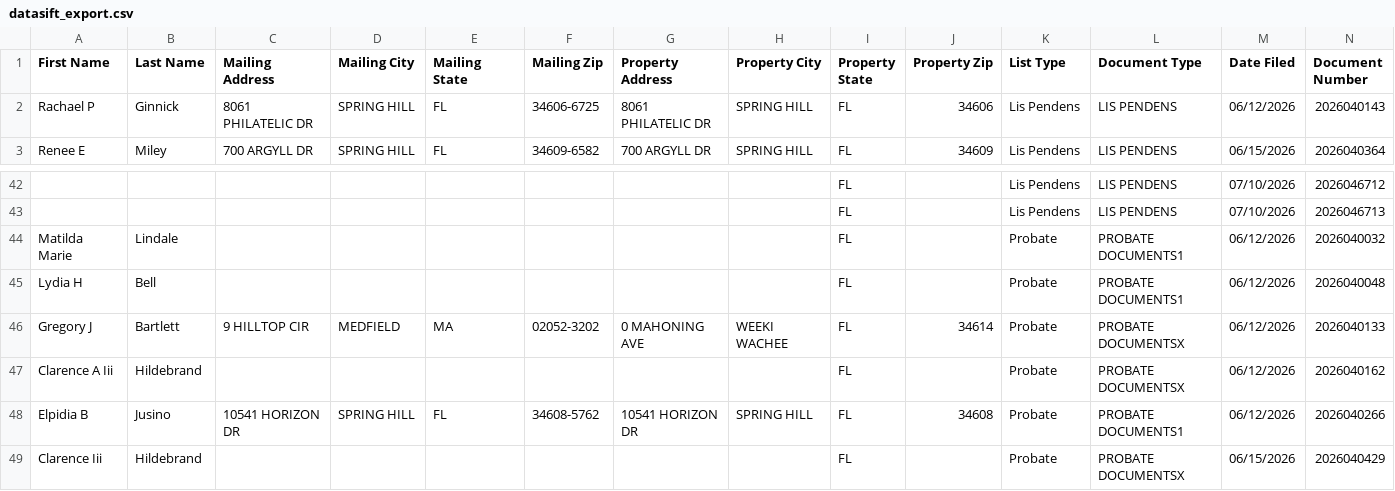
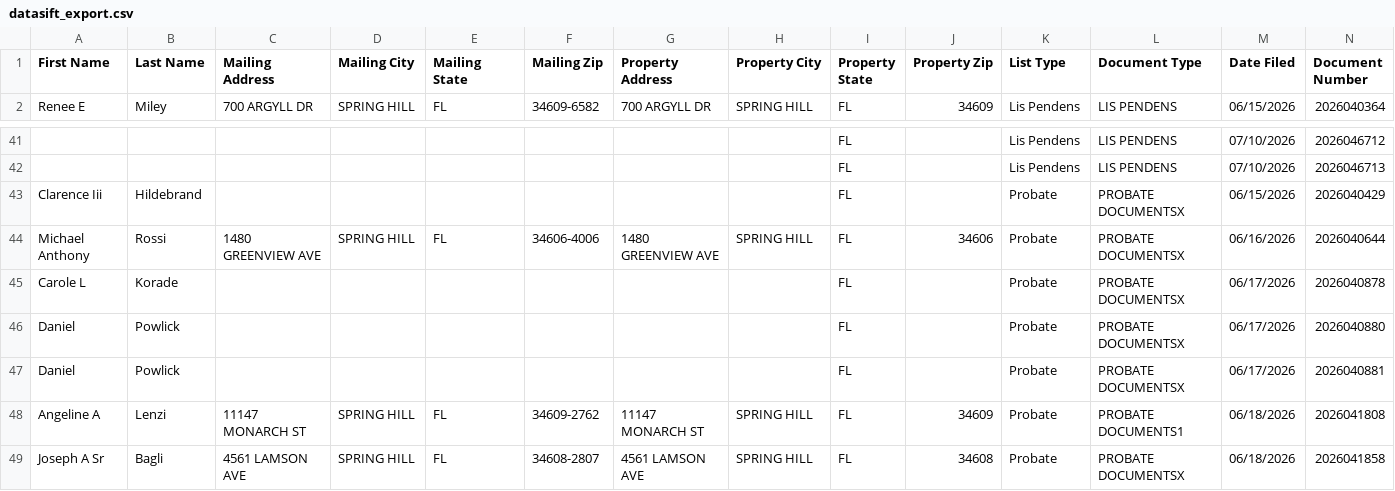
Before and after one commit to davidgunz13/hernando-lead-scraper, a CSV file: dashboard/datasift_export.csv, drawn as a sheet; only a part is shown, gaps mark what is left out; the shorter side is filled out with more unchanged rows; rows hold the shown columns only; the diff names each change by its address in the sheet, - before the commit and + after, or states it on an @@ line.

```diff
--- a/dashboard/datasift_export.csv
+++ b/dashboard/datasift_export.csv
-row 2: Rachael P | Ginnick | 8061 PHILATELIC DR | SPRING HILL | FL | 34606-6725 | 8061 PHILATELIC DR | SPRING HILL | FL | 34606 | Lis Pendens | LIS PENDENS | 06/12/2026 | 2026040143
-row 44: Matilda Marie | Lindale |  |  |  |  |  |  | FL |  | Probate | PROBATE DOCUMENTS1 | 06/12/2026 | 2026040032
-row 45: Lydia H | Bell |  |  |  |  |  |  | FL |  | Probate | PROBATE DOCUMENTS1 | 06/12/2026 | 2026040048
-row 46: Gregory J | Bartlett | 9 HILLTOP CIR | MEDFIELD | MA | 02052-3202 | 0 MAHONING AVE | WEEKI WACHEE | FL | 34614 | Probate | PROBATE DOCUMENTSX | 06/12/2026 | 2026040133
-row 47: Clarence A Iii | Hildebrand |  |  |  |  |  |  | FL |  | Probate | PROBATE DOCUMENTSX | 06/12/2026 | 2026040162
-row 48: Elpidia B | Jusino | 10541 HORIZON DR | SPRING HILL | FL | 34608-5762 | 10541 HORIZON DR | SPRING HILL | FL | 34608 | Probate | PROBATE DOCUMENTS1 | 06/12/2026 | 2026040266
```
Also changed, not shown: data/datasift_export.csv, 2 other files.
